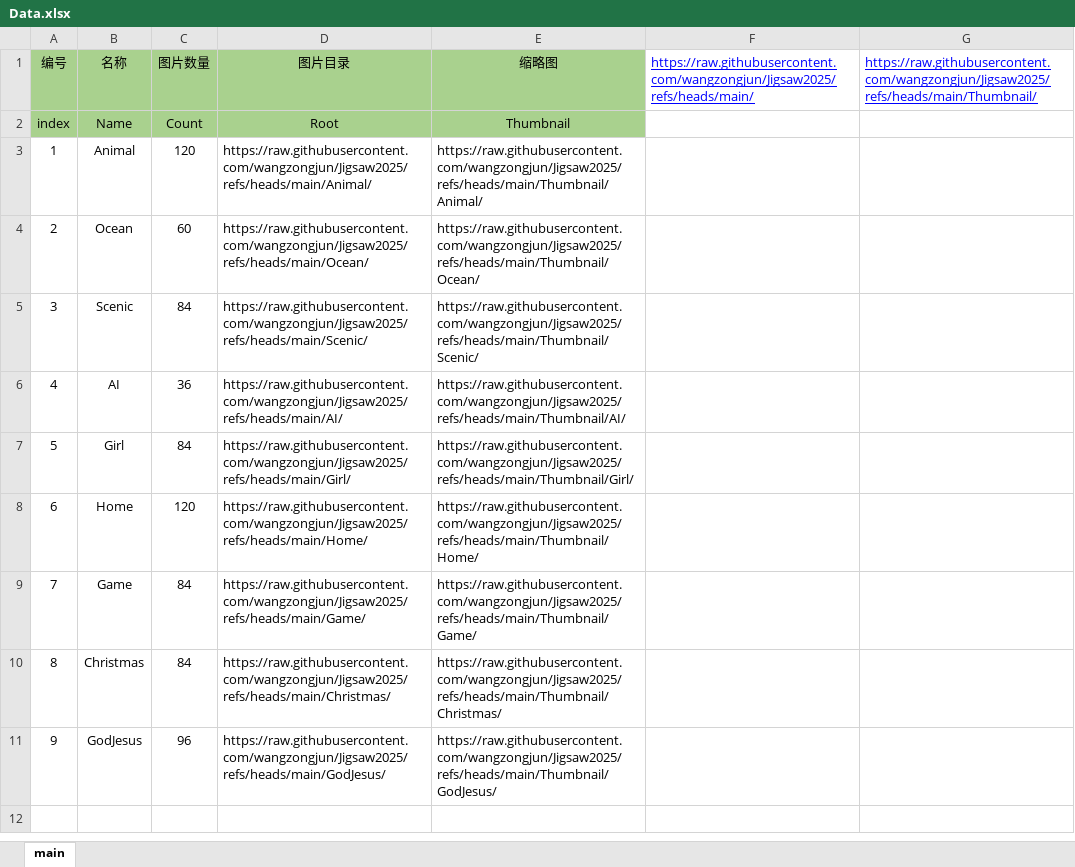
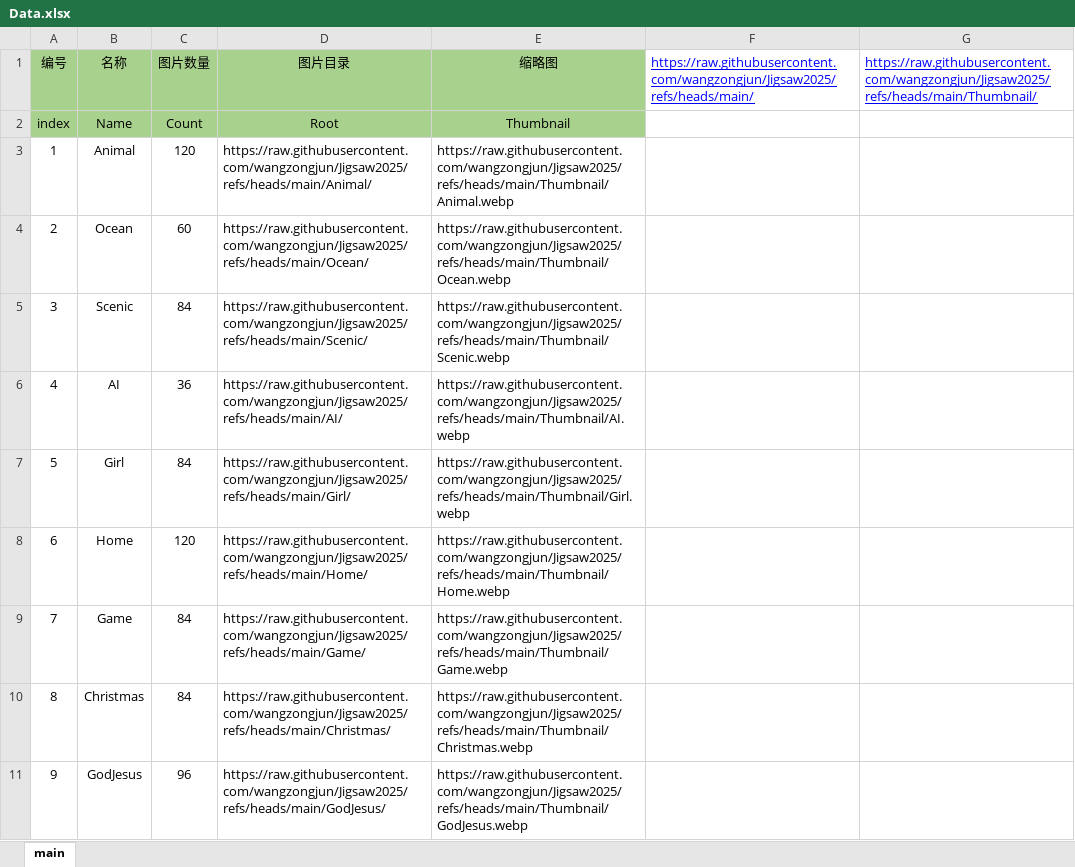
Before and after one commit to wangzongjun/Jigsaw2025, an Excel workbook: Data/Data.xlsx, sheet main, drawn as a sheet; values as stored, in another font and other column widths than the file's, no borders; the diff names each change by its address in the sheet, - before the commit and + after, or states it on an @@ line.

Commit message:
Thumbnail

```diff
--- a/Data/Data.xlsx (sheet main)
+++ b/Data/Data.xlsx (sheet main)
-E3 (缩略图): https://raw.githubusercontent.com/wangzongjun/Jigsaw2025/refs/heads/main/Thumbnail/Animal/
+E3 (缩略图): https://raw.githubusercontent.com/wangzongjun/Jigsaw2025/refs/heads/main/Thumbnail/Animal.webp
-E4 (缩略图): https://raw.githubusercontent.com/wangzongjun/Jigsaw2025/refs/heads/main/Thumbnail/Ocean/
+E4 (缩略图): https://raw.githubusercontent.com/wangzongjun/Jigsaw2025/refs/heads/main/Thumbnail/Ocean.webp
-E5 (缩略图): https://raw.githubusercontent.com/wangzongjun/Jigsaw2025/refs/heads/main/Thumbnail/Scenic/
+E5 (缩略图): https://raw.githubusercontent.com/wangzongjun/Jigsaw2025/refs/heads/main/Thumbnail/Scenic.webp
-E6 (缩略图): https://raw.githubusercontent.com/wangzongjun/Jigsaw2025/refs/heads/main/Thumbnail/AI/
+E6 (缩略图): https://raw.githubusercontent.com/wangzongjun/Jigsaw2025/refs/heads/main/Thumbnail/AI.webp
-E7 (缩略图): https://raw.githubusercontent.com/wangzongjun/Jigsaw2025/refs/heads/main/Thumbnail/Girl/
+E7 (缩略图): https://raw.githubusercontent.com/wangzongjun/Jigsaw2025/refs/heads/main/Thumbnail/Girl.webp
-E8 (缩略图): https://raw.githubusercontent.com/wangzongjun/Jigsaw2025/refs/heads/main/Thumbnail/Home/
+E8 (缩略图): https://raw.githubusercontent.com/wangzongjun/Jigsaw2025/refs/heads/main/Thumbnail/Home.webp
-E9 (缩略图): https://raw.githubusercontent.com/wangzongjun/Jigsaw2025/refs/heads/main/Thumbnail/Game/
+E9 (缩略图): https://raw.githubusercontent.com/wangzongjun/Jigsaw2025/refs/heads/main/Thumbnail/Game.webp
-E10 (缩略图): https://raw.githubusercontent.com/wangzongjun/Jigsaw2025/refs/heads/main/Thumbnail/Christmas/
+E10 (缩略图): https://raw.githubusercontent.com/wangzongjun/Jigsaw2025/refs/heads/main/Thumbnail/Christmas.webp
-E11 (缩略图): https://raw.githubusercontent.com/wangzongjun/Jigsaw2025/refs/heads/main/Thumbnail/GodJesus/
+E11 (缩略图): https://raw.githubusercontent.com/wangzongjun/Jigsaw2025/refs/heads/main/Thumbnail/GodJesus.webp
```
Also changed, not shown: 16 other files.
